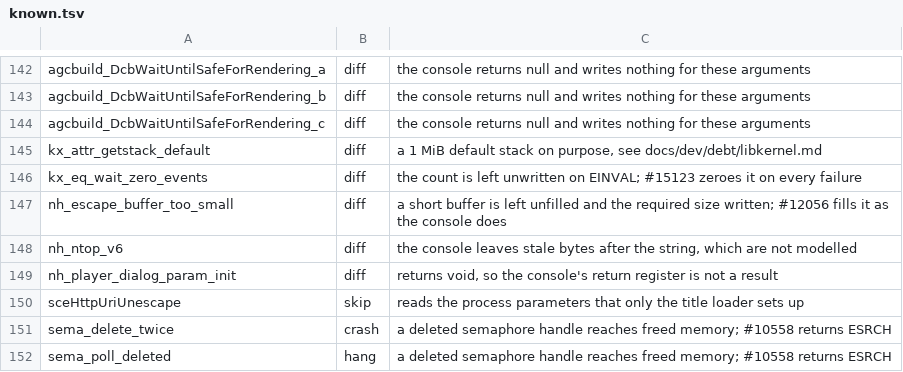
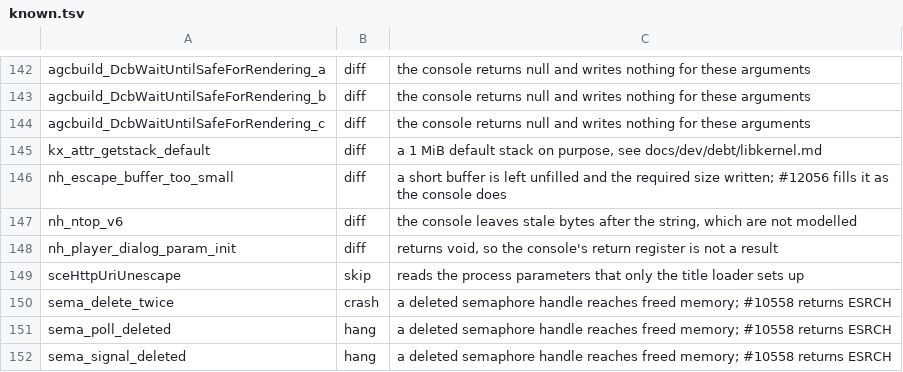
Before and after one commit to chitters2004/AnyPS5, a TSV file: tools/library-oracle/known.tsv, drawn as a sheet; only a part is shown, gaps mark what is left out; the shorter side is filled out with more unchanged rows.

Commit message:
fix(tools): drop the equeue count case that now matches the console
#15123 (43fe07b7f9) made sceKernelWaitEqueue zero its count on every failure, as the
console's recording does (a 4-byte output buffer filled with 0xAB comes back as zeros),
so kx_eq_wait_zero_events is no longer a difference: on main 3e1b183e43 the replay
reports it as "NOW MATCHES" (kernelx compared 156, mismatched 1) and the nine-family
run reads 152 known / 0 new / 1 now matching. With the line removed the same run reads
151 known / 0 new / 0 now matching.

```diff
--- a/tools/library-oracle/known.tsv
+++ b/tools/library-oracle/known.tsv
@@ -145,3 +145,2 @@ agcbuild_DcbWaitUntilSafeForRendering_c	diff	the console returns null and writes
 kx_attr_getstack_default	diff	a 1 MiB default stack on purpose, see docs/dev/debt/libkernel.md
-kx_eq_wait_zero_events	diff	the count is left unwritten on EINVAL; #15123 zeroes it on every failure
 nh_escape_buffer_too_small	diff	a short buffer is left unfilled and the required size written; #12056 fills it as the console does
```
